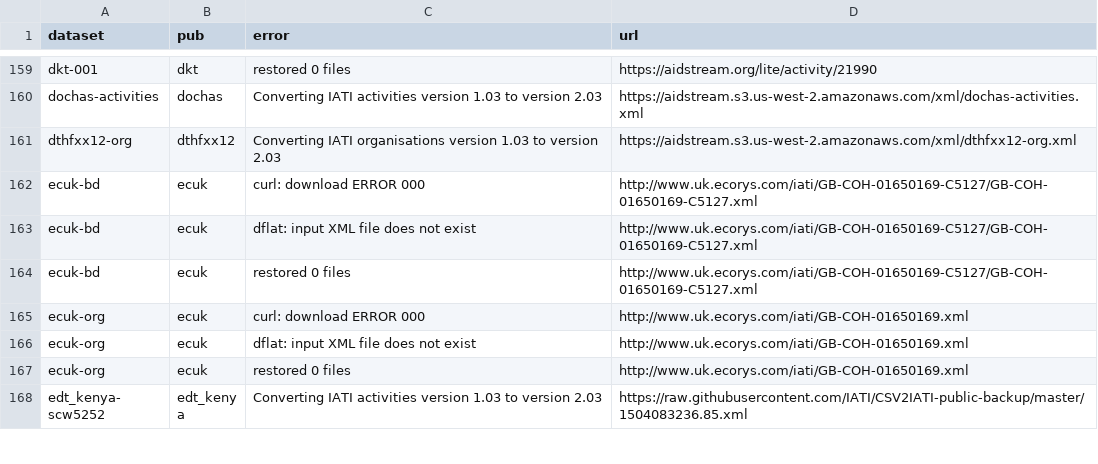
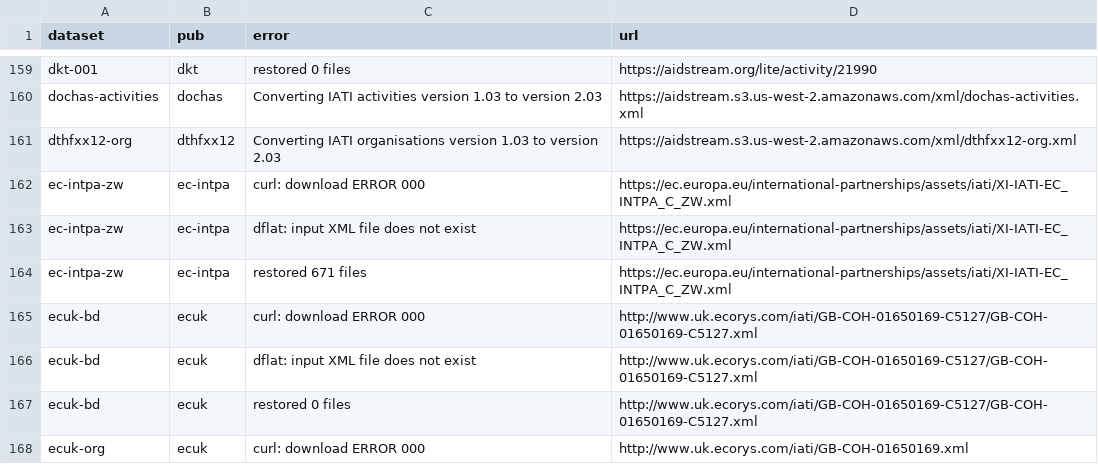
Before and after one commit to notshi/cleanerr, a CSV file: errors.csv, drawn as a sheet; only a part is shown, gaps mark what is left out; the shorter side is filled out with more unchanged rows.

```diff
--- a/errors.csv
+++ b/errors.csv
@@ -161,2 +161,5 @@ dochas-activities,dochas,Converting IATI activities version 1.03 to version 2.03
 dthfxx12-org,dthfxx12,Converting IATI organisations version 1.03 to version 2.03,"https://aidstream.s3.us-west-2.amazonaws.com/xml/dthfxx12-org.xml"
+ec-intpa-zw,ec-intpa,curl: download ERROR 000,"https://ec.europa.eu/international-partnerships/assets/iati/XI-IATI-EC_INTPA_C_ZW.xml"
+ec-intpa-zw,ec-intpa,dflat: input XML file does not exist,"https://ec.europa.eu/international-partnerships/assets/iati/XI-IATI-EC_INTPA_C_ZW.xml"
+ec-intpa-zw,ec-intpa,restored 671 files,"https://ec.europa.eu/international-partnerships/assets/iati/XI-IATI-EC_INTPA_C_ZW.xml"
 ecuk-bd,ecuk,curl: download ERROR 000,"http://www.uk.ecorys.com/iati/GB-COH-01650169-C5127/GB-COH-01650169-C5127.xml"
```
Also changed, not shown: 3 other files.
